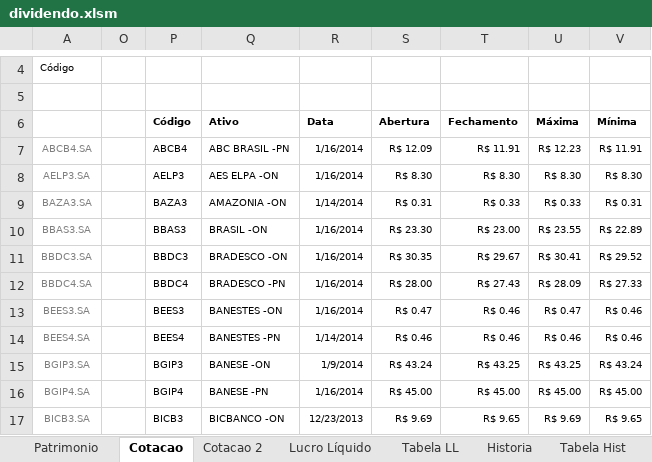
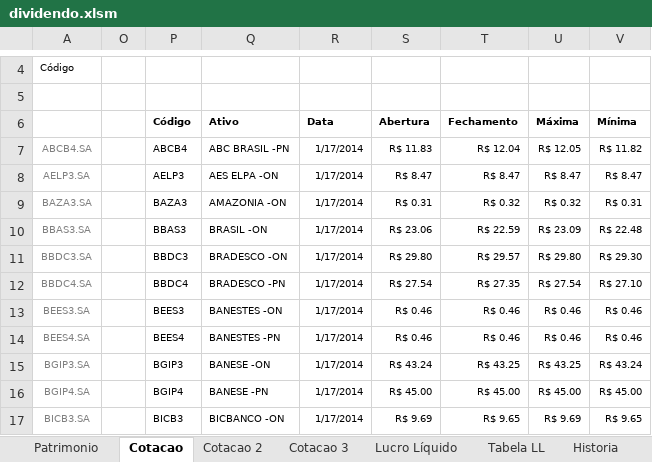
Before and after one commit to bengelbert/ifsc, an Excel workbook: stocks/dividendo.xlsm, sheet Cotacao, drawn as a sheet; only a part is shown, gaps mark what is left out; values as stored, in another font and other column widths than the file's, no borders; table styles not drawn; the diff covers the shown part only; the diff names each change by its address in the sheet, - before the commit and + after, or states it on an @@ line.

```diff
--- a/stocks/dividendo.xlsm (sheet Cotacao)
+++ b/stocks/dividendo.xlsm (sheet Cotacao)
+sheet tab: Cotacao 3
-R7:R8 (Data): 1/16/2014
+R7:R8 (Data): 1/17/2014
-S7 (Abertura): R$ 12.09
+S7 (Abertura): R$ 11.83
-T7 (Fechamento): R$ 11.91
+T7 (Fechamento): R$ 12.04
-U7 (Máxima): R$ 12.23
+U7 (Máxima): R$ 12.05
-V7 (Mínima): R$ 11.91
+V7 (Mínima): R$ 11.82
-S8 (Abertura): R$ 8.30
+S8 (Abertura): R$ 8.47
-T8 (Fechamento): R$ 8.30
+T8 (Fechamento): R$ 8.47
-U8 (Máxima): R$ 8.30
+U8 (Máxima): R$ 8.47
-V8 (Mínima): R$ 8.30
+V8 (Mínima): R$ 8.47
-R9 (Data): 1/14/2014
+R9 (Data): 1/17/2014
-T9 (Fechamento): R$ 0.33
+T9 (Fechamento): R$ 0.32
-U9 (Máxima): R$ 0.33
+U9 (Máxima): R$ 0.32
-R10:R13 (Data): 1/16/2014
+R10:R13 (Data): 1/17/2014
-S10 (Abertura): R$ 23.30
+S10 (Abertura): R$ 23.06
-T10 (Fechamento): R$ 23.00
+T10 (Fechamento): R$ 22.59
-U10 (Máxima): R$ 23.55
+U10 (Máxima): R$ 23.09
-V10 (Mínima): R$ 22.89
+V10 (Mínima): R$ 22.48
-S11 (Abertura): R$ 30.35
+S11 (Abertura): R$ 29.80
-T11 (Fechamento): R$ 29.67
+T11 (Fechamento): R$ 29.57
-U11 (Máxima): R$ 30.41
+U11 (Máxima): R$ 29.80
-V11 (Mínima): R$ 29.52
+V11 (Mínima): R$ 29.30
-S12 (Abertura): R$ 28.00
+S12 (Abertura): R$ 27.54
-T12 (Fechamento): R$ 27.43
+T12 (Fechamento): R$ 27.35
-U12 (Máxima): R$ 28.09
+U12 (Máxima): R$ 27.54
-V12 (Mínima): R$ 27.33
+V12 (Mínima): R$ 27.10
-S13 (Abertura): R$ 0.47
+S13 (Abertura): R$ 0.46
-U13 (Máxima): R$ 0.47
+U13 (Máxima): R$ 0.46
-R14 (Data): 1/14/2014
+R14 (Data): 1/17/2014
-R15 (Data): 1/9/2014
+R15 (Data): 1/17/2014
-R16 (Data): 1/16/2014
+R16 (Data): 1/17/2014
-R17 (Data): 12/23/2013
+R17 (Data): 1/17/2014
```
Also changed, not shown: 254 edited cells elsewhere in this sheet, sheet Cotacao 2, sheet Lucro Líquido, sheet Patrimonio, sheet Tabela LL, formulas that keep their value, hidden cells.
